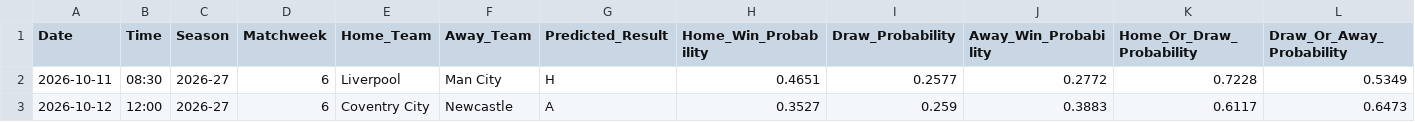
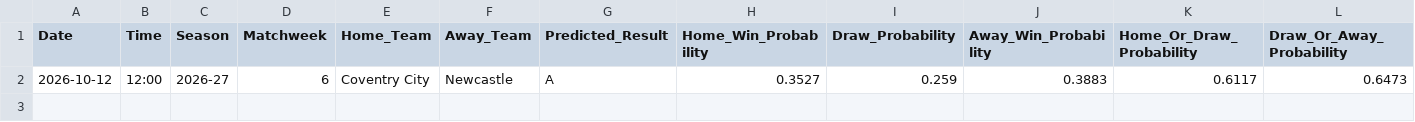
Before and after one commit to IshritChavan/premier-league-predictor, a CSV file: data/weekly_predictions.csv, drawn as a sheet; only a part is shown; rows hold the shown columns only; the diff names each change by its address in the sheet, - before the commit and + after, or states it on an @@ line.

```diff
--- a/data/weekly_predictions.csv
+++ b/data/weekly_predictions.csv
-row 2: 2026-10-11 | 08:30 | 2026-27 | 6 | Liverpool | Man City | H | 0.4651 | 0.2577 | 0.2772 | 0.7228 | 0.5349
```
Also changed, not shown: data/ranked_all_markets.csv, data/ranked_outright_predictions.csv, 2 other files.
